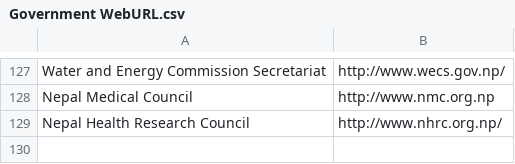
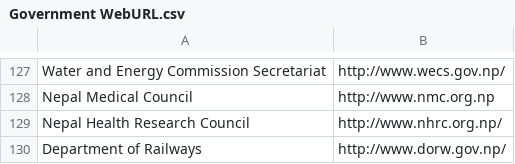
Before and after one commit to nikeshbalami/gov-webURL, a CSV file: Government WebURL.csv, drawn as a sheet; only a part is shown, gaps mark what is left out; the diff names each change by its address in the sheet, - before the commit and + after, or states it on an @@ line.

Commit message:
Department of Railways added.

```diff
--- a/Government WebURL.csv
+++ b/Government WebURL.csv
+row 130: Department of Railways | http://www.dorw.gov.np/
```
